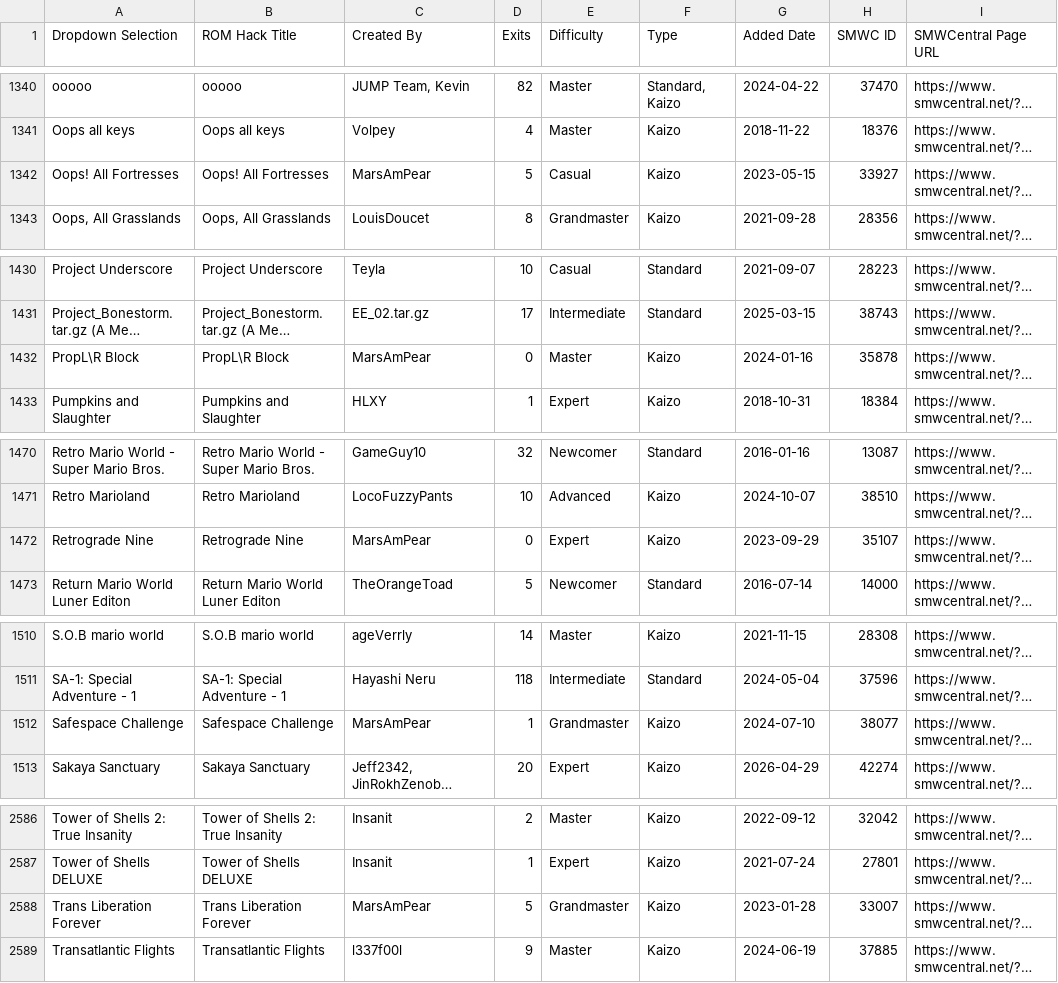
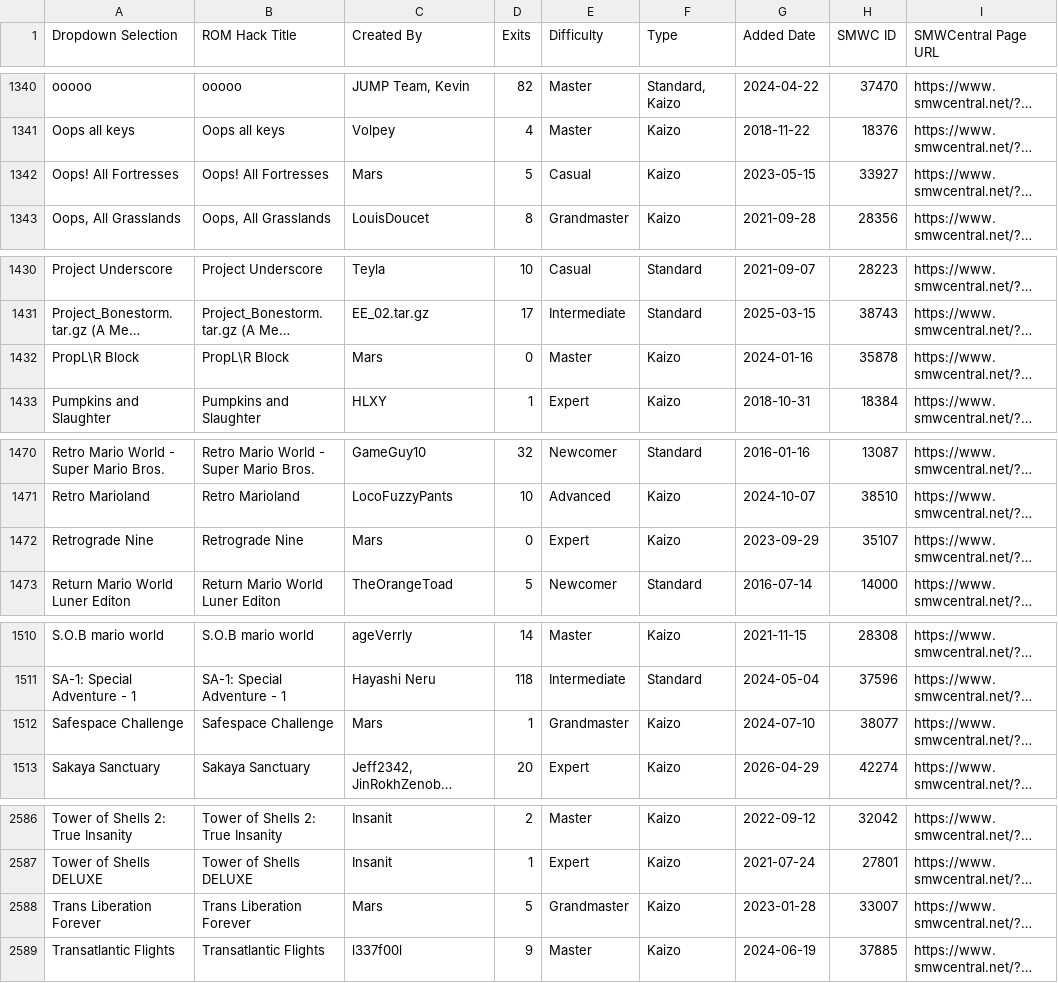
Before and after one commit to freddogg23/smwc_tracker, a CSV file: data/SMWCentral_All_Moderated_Hacks.csv, drawn as a sheet; only a part is shown, gaps mark what is left out; long unchanged cells end in …; the diff covers the shown part only; the diff names each change by its address in the sheet, - before the commit and + after, or states it on an @@ line.

```diff
--- a/data/SMWCentral_All_Moderated_Hacks.csv
+++ b/data/SMWCentral_All_Moderated_Hacks.csv
-C1342 (Created By): MarsAmPear
+C1342 (Created By): Mars
-C1432 (Created By): MarsAmPear
+C1432 (Created By): Mars
-C1472 (Created By): MarsAmPear
+C1472 (Created By): Mars
-C1512 (Created By): MarsAmPear
+C1512 (Created By): Mars
-C2588 (Created By): MarsAmPear
+C2588 (Created By): Mars
```
Also changed, not shown: 5 edited cells elsewhere in this file, 3 other files.
